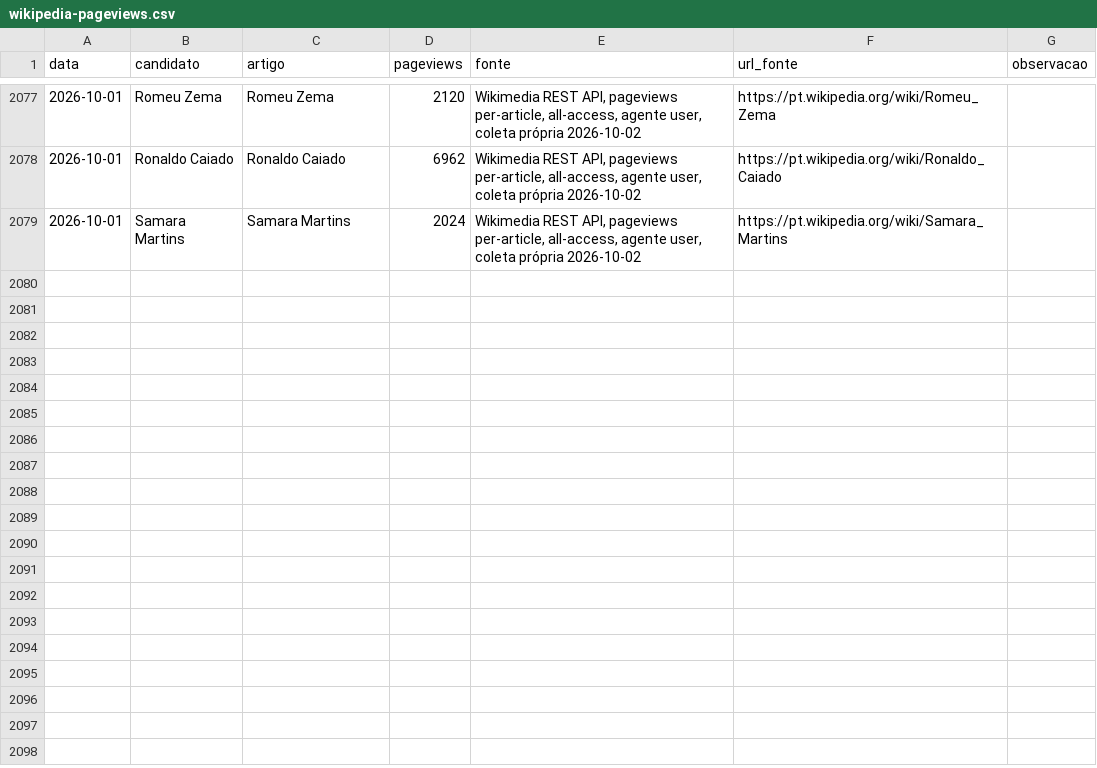
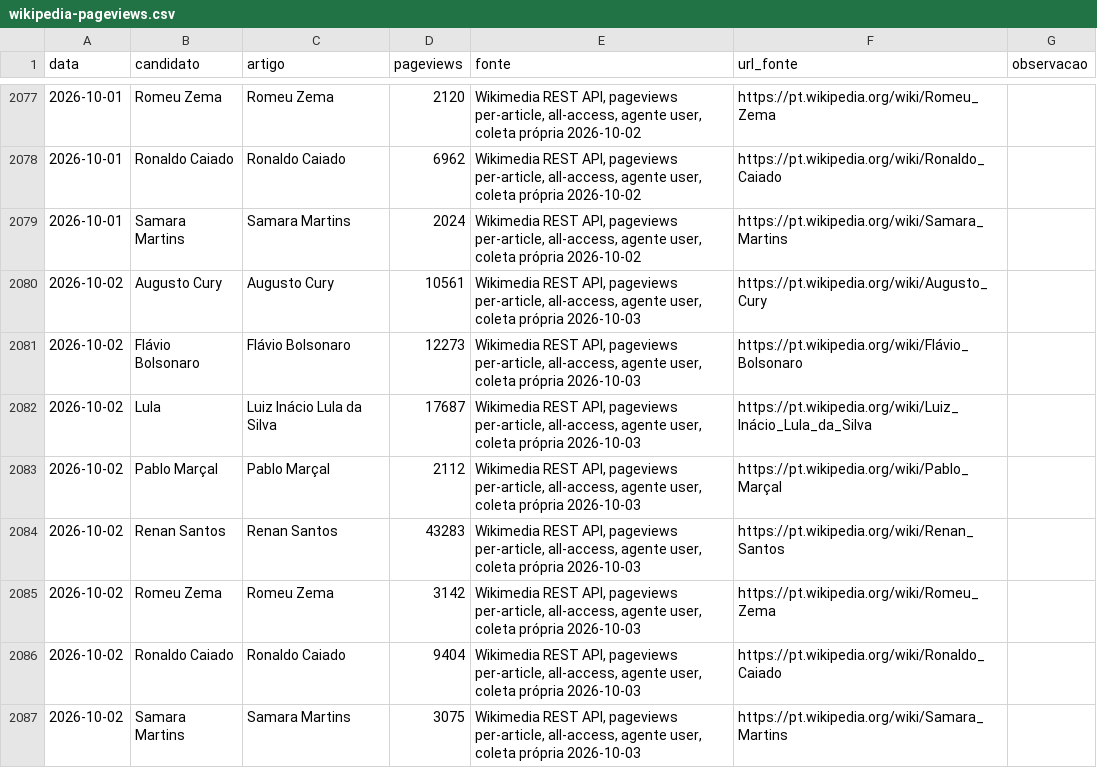
Before and after one commit to figuered0o0808-glitch/observatorio-2026, a CSV file: dados/wikipedia-pageviews.csv, drawn as a sheet; only a part is shown, gaps mark what is left out; the diff names each change by its address in the sheet, - before the commit and + after, or states it on an @@ line.

```diff
--- a/dados/wikipedia-pageviews.csv
+++ b/dados/wikipedia-pageviews.csv
+row 2080: 2026-10-02 | Augusto Cury | Augusto Cury | 10561 | Wikimedia REST API, pageviews per-article, all-access, agente user, coleta própria 2026-10-03 | https://pt.wikipedia.org/wiki/Augusto_Cury
+row 2081: 2026-10-02 | Flávio Bolsonaro | Flávio Bolsonaro | 12273 | Wikimedia REST API, pageviews per-article, all-access, agente user, coleta própria 2026-10-03 | https://pt.wikipedia.org/wiki/Flávio_Bolsonaro
+row 2082: 2026-10-02 | Lula | Luiz Inácio Lula da Silva | 17687 | Wikimedia REST API, pageviews per-article, all-access, agente user, coleta própria 2026-10-03 | https://pt.wikipedia.org/wiki/Luiz_Inácio_Lula_da_Silva
+row 2083: 2026-10-02 | Pablo Marçal | Pablo Marçal | 2112 | Wikimedia REST API, pageviews per-article, all-access, agente user, coleta própria 2026-10-03 | https://pt.wikipedia.org/wiki/Pablo_Marçal
+row 2084: 2026-10-02 | Renan Santos | Renan Santos | 43283 | Wikimedia REST API, pageviews per-article, all-access, agente user, coleta própria 2026-10-03 | https://pt.wikipedia.org/wiki/Renan_Santos
+row 2085: 2026-10-02 | Romeu Zema | Romeu Zema | 3142 | Wikimedia REST API, pageviews per-article, all-access, agente user, coleta própria 2026-10-03 | https://pt.wikipedia.org/wiki/Romeu_Zema
+row 2086: 2026-10-02 | Ronaldo Caiado | Ronaldo Caiado | 9404 | Wikimedia REST API, pageviews per-article, all-access, agente user, coleta própria 2026-10-03 | https://pt.wikipedia.org/wiki/Ronaldo_Caiado
+row 2087: 2026-10-02 | Samara Martins | Samara Martins | 3075 | Wikimedia REST API, pageviews per-article, all-access, agente user, coleta própria 2026-10-03 | https://pt.wikipedia.org/wiki/Samara_Martins
```
Also changed, not shown: 9 other files.
